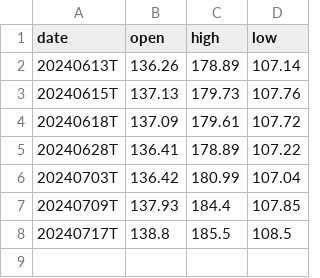
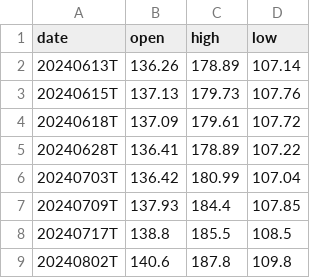
Before and after one commit to alessiofx/ml-iv, a CSV file: data/aapl.csv, drawn as a sheet; the diff names each change by its address in the sheet, - before the commit and + after, or states it on an @@ line.

Commit message:
Update aapl.csv

```diff
--- a/data/aapl.csv
+++ b/data/aapl.csv
+row 9: 20240802T | 140.6 | 187.8 | 109.8
```
